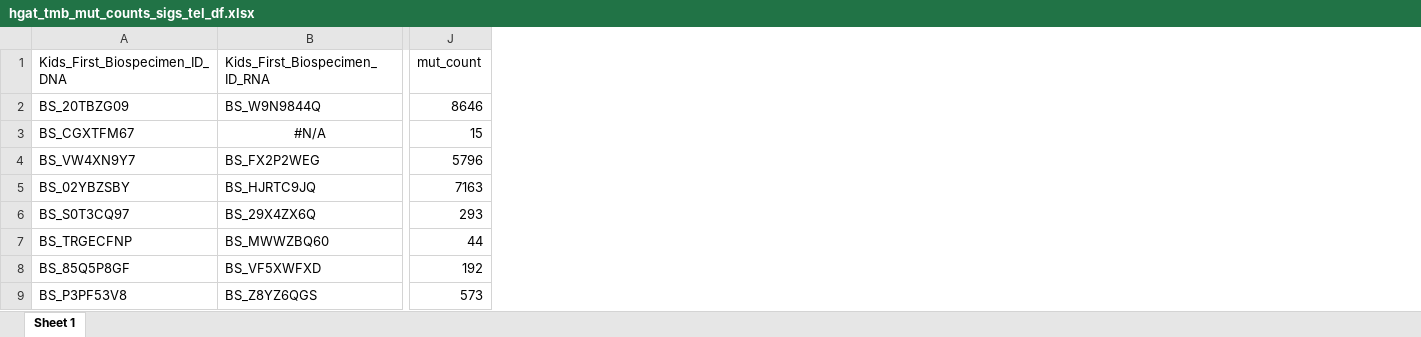
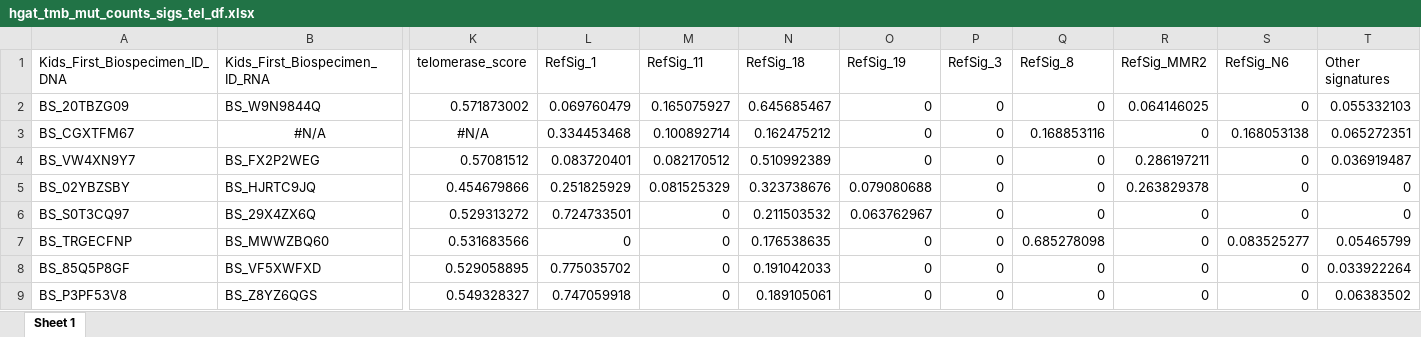
Before and after one commit to d3b-center/PBTA-ALT-analysis, an Excel workbook: analyses/07-additional_figures/output/hgat_tmb_mut_counts_sigs_tel_df.xlsx, sheet Sheet 1, drawn as a sheet; only a part is shown, gaps mark what is left out; values as stored, in another font and other column widths than the file's, no borders; removed rows and columns are numbered as before the commit, all else as after; the diff names each change by its address in the sheet, - before the commit and + after, or states it on an @@ line.

```diff
--- a/analyses/07-additional_figures/output/hgat_tmb_mut_counts_sigs_tel_df.xlsx (sheet Sheet 1)
+++ b/analyses/07-additional_figures/output/hgat_tmb_mut_counts_sigs_tel_df.xlsx (sheet Sheet 1)
-column J (mut_count), rows 2-9: 8646 | 15 | 5796 | 7163 | 293 | 44 | 192 | 573
+column K (telomerase_score), rows 2-9: 0.571873002 | #N/A | 0.57081512 | 0.454679866 | 0.529313272 | 0.531683566 | 0.529058895 | 0.549328327
+column L (RefSig_1), rows 2-9: 0.069760479 | 0.334453468 | 0.083720401 | 0.251825929 | 0.724733501 | 0 | 0.775035702 | 0.747059918
+column M (RefSig_11), rows 2-9: 0.165075927 | 0.100892714 | 0.082170512 | 0.081525329 | 0 | 0 | 0 | 0
+column N (RefSig_18), rows 2-9: 0.645685467 | 0.162475212 | 0.510992389 | 0.323738676 | 0.211503532 | 0.176538635 | 0.191042033 | 0.189105061
+column O (RefSig_19), rows 2-9: 0 | 0 | 0 | 0.079080688 | 0.063762967 | 0 | 0 | 0
+column P (RefSig_3), rows 2-9: all 0
+column Q (RefSig_8), rows 2-9: 0 | 0.168853116 | 0 | 0 | 0 | 0.685278098 | 0 | 0
+column R (RefSig_MMR2), rows 2-9: 0.064146025 | 0 | 0.286197211 | 0.263829378 | 0 | 0 | 0 | 0
+column S (RefSig_N6), rows 2-9: 0 | 0.168053138 | 0 | 0 | 0 | 0.083525277 | 0 | 0
+column T (Other signatures), rows 2-9: 0.055332103 | 0.065272351 | 0.036919487 | 0 | 0 | 0.05465799 | 0.033922264 | 0.06383502
```
Also changed, not shown: 1 other file.
